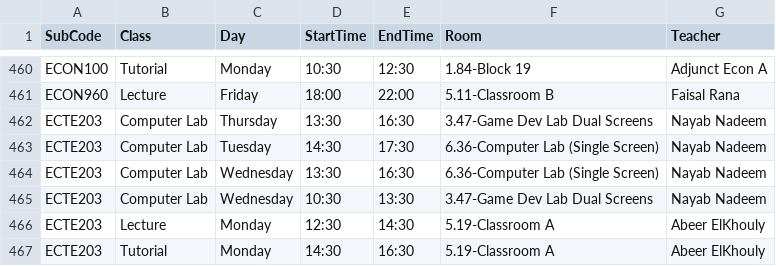
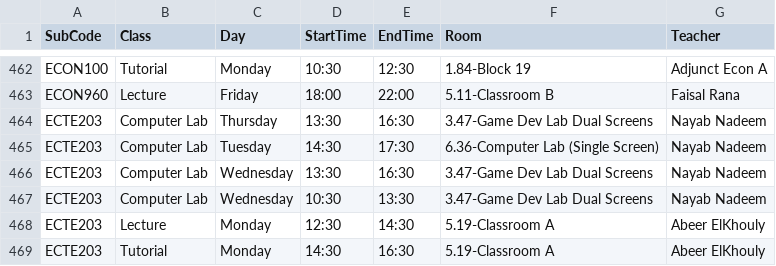
Before and after one commit to tahayparker/vacansee, a CSV file: public/classes.csv, drawn as a sheet; only a part is shown, gaps mark what is left out; the diff covers the shown part only.

```diff
--- a/public/classes.csv
+++ b/public/classes.csv
@@ -463,3 +465,3 @@ ECTE203,Computer Lab,Thursday,13:30,16:30,3.47-Game Dev Lab Dual Screens,Nayab N
 ECTE203,Computer Lab,Tuesday,14:30,17:30,6.36-Computer Lab (Single Screen),Nayab Nadeem
-ECTE203,Computer Lab,Wednesday,13:30,16:30,6.36-Computer Lab (Single Screen),Nayab Nadeem
+ECTE203,Computer Lab,Wednesday,13:30,16:30,3.47-Game Dev Lab Dual Screens,Nayab Nadeem
 ECTE203,Computer Lab,Wednesday,10:30,13:30,3.47-Game Dev Lab Dual Screens,Nayab Nadeem
```
Also changed, not shown: 7 added rows and 8 edited cells elsewhere in this file.
